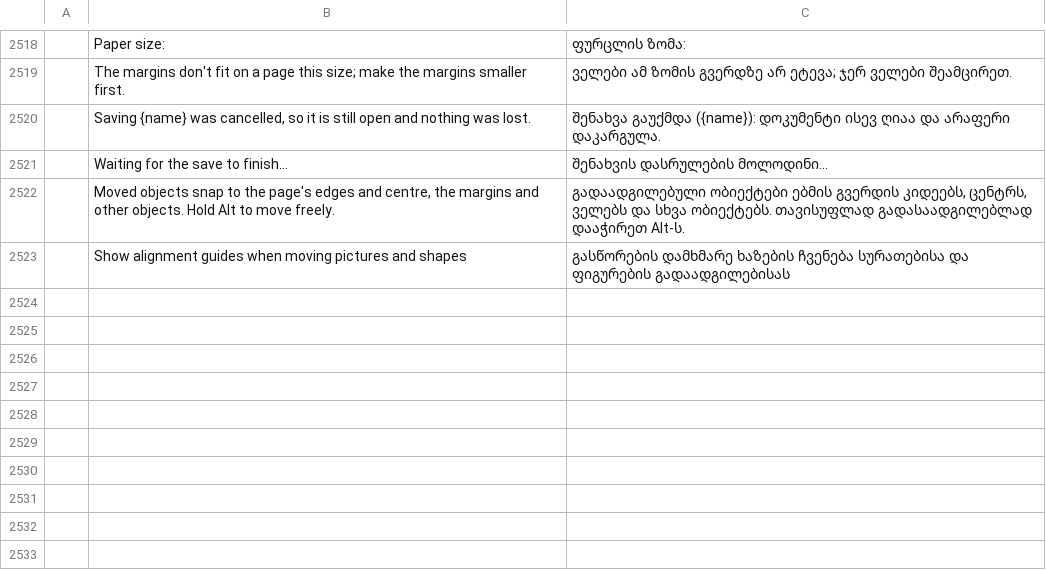
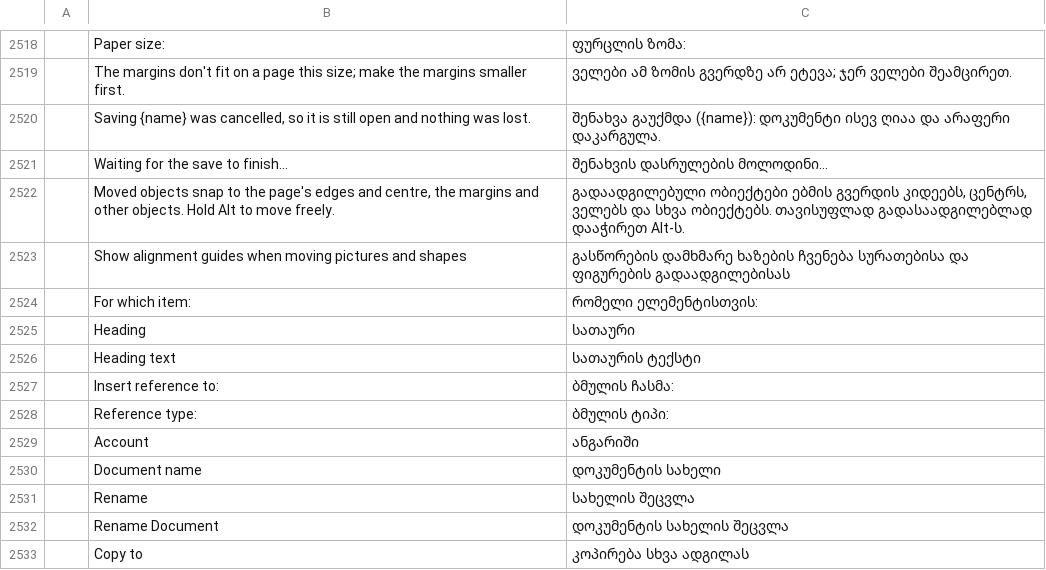
Before and after one commit to devius/wordcraft, a TSV file: crates/ui-egui/src/i18n/ka.tsv, drawn as a sheet; only a part is shown, gaps mark what is left out; the diff names each change by its address in the sheet, - before the commit and + after, or states it on an @@ line.

```diff
--- a/crates/ui-egui/src/i18n/ka.tsv
+++ b/crates/ui-egui/src/i18n/ka.tsv
+row 2524:  | For which item: | რომელი ელემენტისთვის:
+row 2525:  | Heading | სათაური
+row 2526:  | Heading text | სათაურის ტექსტი
+row 2527:  | Insert reference to: | ბმულის ჩასმა:
+row 2528:  | Reference type: | ბმულის ტიპი:
+row 2529:  | Account | ანგარიში
+row 2530:  | Document name | დოკუმენტის სახელი
+row 2531:  | Rename | სახელის შეცვლა
+row 2532:  | Rename Document | დოკუმენტის სახელის შეცვლა
+row 2533:  | Copy to | კოპირება სხვა ადგილას
```
